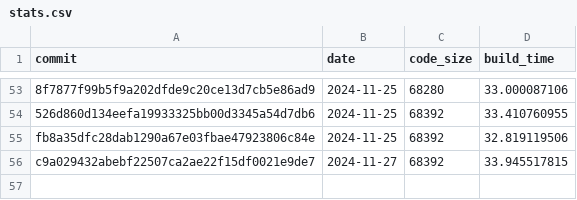
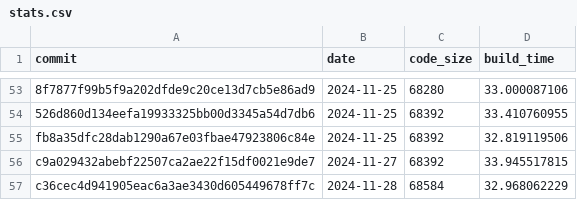
Before and after one commit to CharlyCst/miralis-commit-stats, a CSV file: stats.csv, drawn as a sheet; only a part is shown, gaps mark what is left out; the diff names each change by its address in the sheet, - before the commit and + after, or states it on an @@ line.

Commit message:
[Automated] push stats from Miralis CI

```diff
--- a/stats.csv
+++ b/stats.csv
+row 57: c36cec4d941905eac6a3ae3430d605449678ff7c | 2024-11-28 | 68584 | 32.968062229
```
